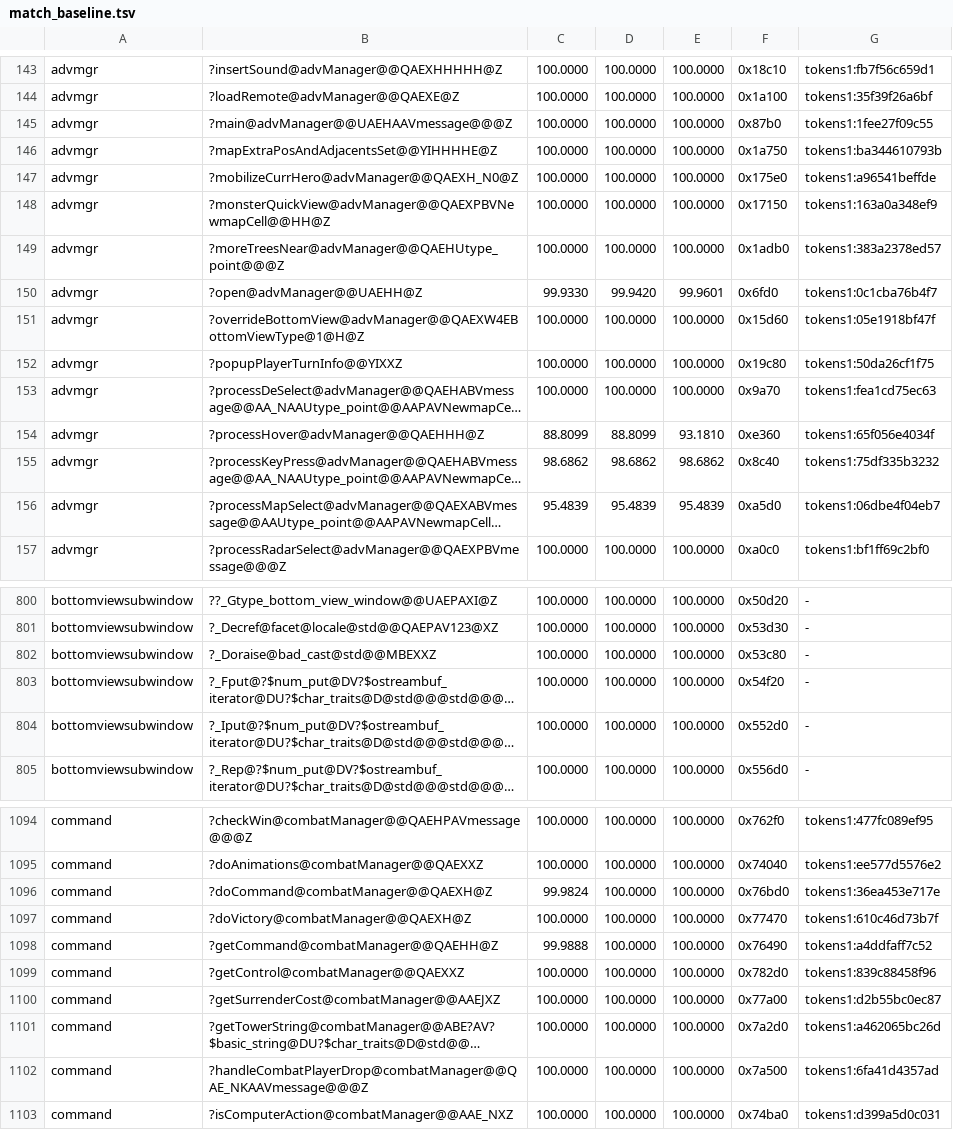
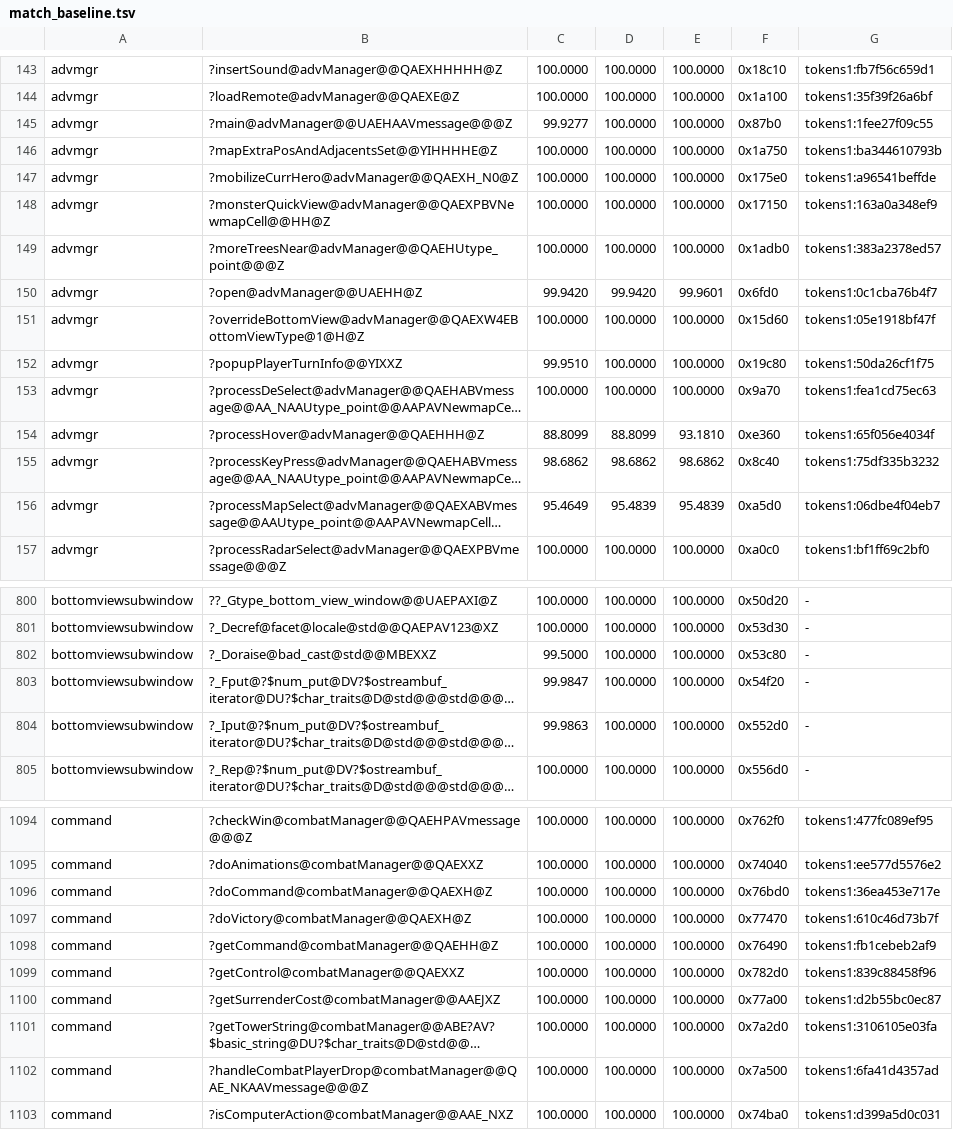
Before and after one commit to sushi-shi/homm3-decomp, a TSV file: config/match_baseline.tsv, drawn as a sheet; only a part is shown, gaps mark what is left out; long unchanged cells end in …; the diff covers the shown part only; the diff names each change by its address in the sheet, - before the commit and + after, or states it on an @@ line.

```diff
--- a/config/match_baseline.tsv
+++ b/config/match_baseline.tsv
-C145: 100.0000
+C145: 99.9277
-C150: 99.9330
+C150: 99.9420
-C152: 100.0000
+C152: 99.9510
-C156: 95.4839
+C156: 95.4649
-C802: 100.0000
+C802: 99.5000
-C803: 100.0000
+C803: 99.9847
-C804: 100.0000
+C804: 99.9863
-C1096: 99.9824
+C1096: 100.0000
-C1098: 99.9888
+C1098: 100.0000
-G1098: tokens1:a4ddfaff7c52
+G1098: tokens1:fb1cebeb2af9
-G1101: tokens1:a462065bc26d
+G1101: tokens1:3106105e03fa
```
Also changed, not shown: 92 edited cells elsewhere in this file, 6 other files.
